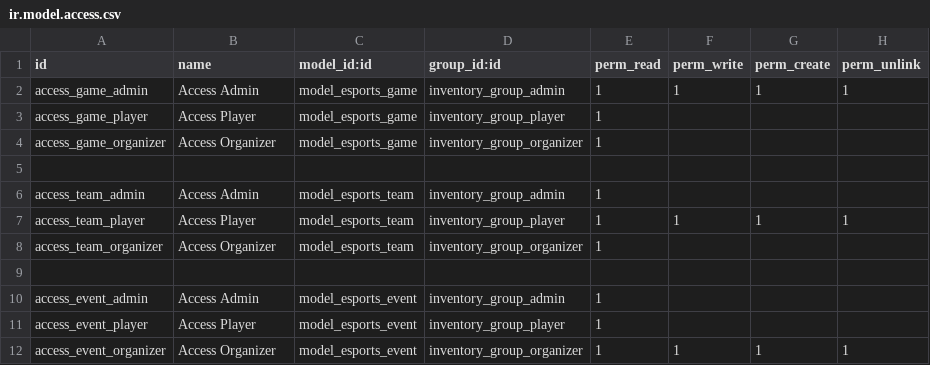
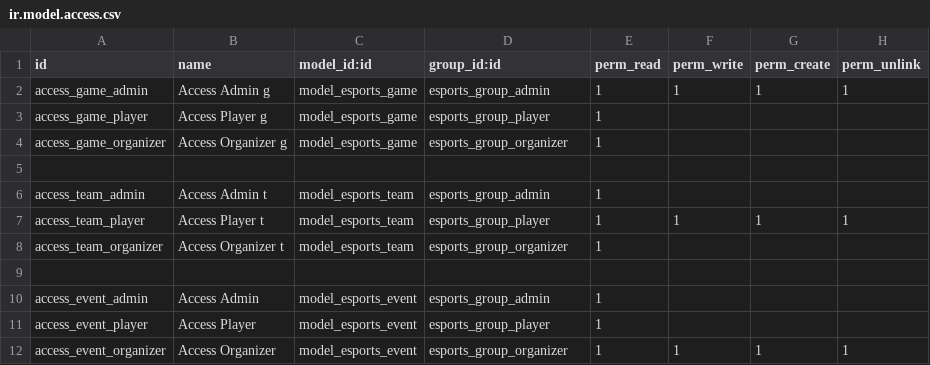
Before and after one commit to Andoni-S/ModuloEsportsOdoo, a CSV file: security/ir.model.access.csv, drawn as a sheet.

Commit message:
Huge Update for Organizer

```diff
--- a/security/ir.model.access.csv
+++ b/security/ir.model.access.csv
@@ -1,12 +1,12 @@
 id,name,model_id:id,group_id:id,perm_read,perm_write,perm_create,perm_unlink
-access_game_admin,Access Admin,model_esports_game,inventory_group_admin,1,1,1,1
-access_game_player,Access Player ,model_esports_game,inventory_group_player,1,,,
-access_game_organizer,Access Organizer ,model_esports_game,inventory_group_organizer,1,,,
+access_game_admin,Access Admin g,model_esports_game,esports_group_admin,1,1,1,1
+access_game_player,Access Player g,model_esports_game,esports_group_player,1,,,
+access_game_organizer,Access Organizer g,model_esports_game,esports_group_organizer,1,,,
 
-access_team_admin,Access Admin,model_esports_team,inventory_group_admin,1,,,
-access_team_player,Access Player ,model_esports_team,inventory_group_player,1,1,1,1
-access_team_organizer,Access Organizer ,model_esports_team,inventory_group_organizer,1,,,
+access_team_admin,Access Admin t,model_esports_team,esports_group_admin,1,,,
+access_team_player,Access Player t,model_esports_team,esports_group_player,1,1,1,1
+access_team_organizer,Access Organizer t,model_esports_team,esports_group_organizer,1,,,
 
-access_event_admin,Access Admin,model_esports_event,inventory_group_admin,1,,,
-access_event_player,Access Player ,model_esports_event,inventory_group_player,1,,,
-access_event_organizer,Access Organizer ,model_esports_event,inventory_group_organizer,1,1,1,1
+access_event_admin,Access Admin,model_esports_event,esports_group_admin,1,,,
+access_event_player,Access Player,model_esports_event,esports_group_player,1,,,
+access_event_organizer,Access Organizer,model_esports_event,esports_group_organizer,1,1,1,1
```
Also changed, not shown: 6 other files.
